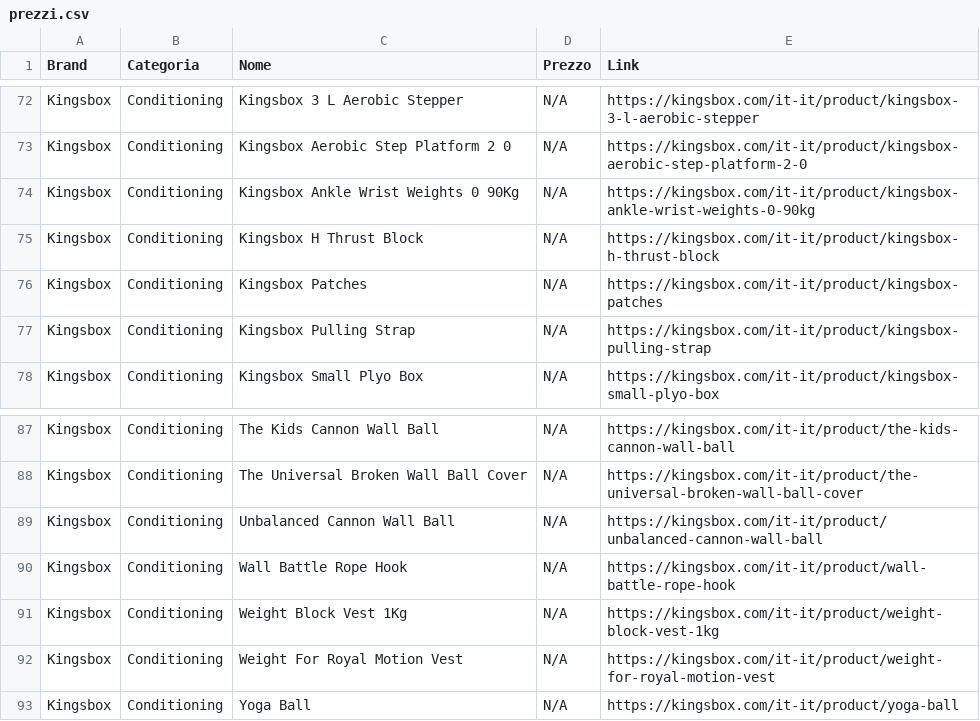
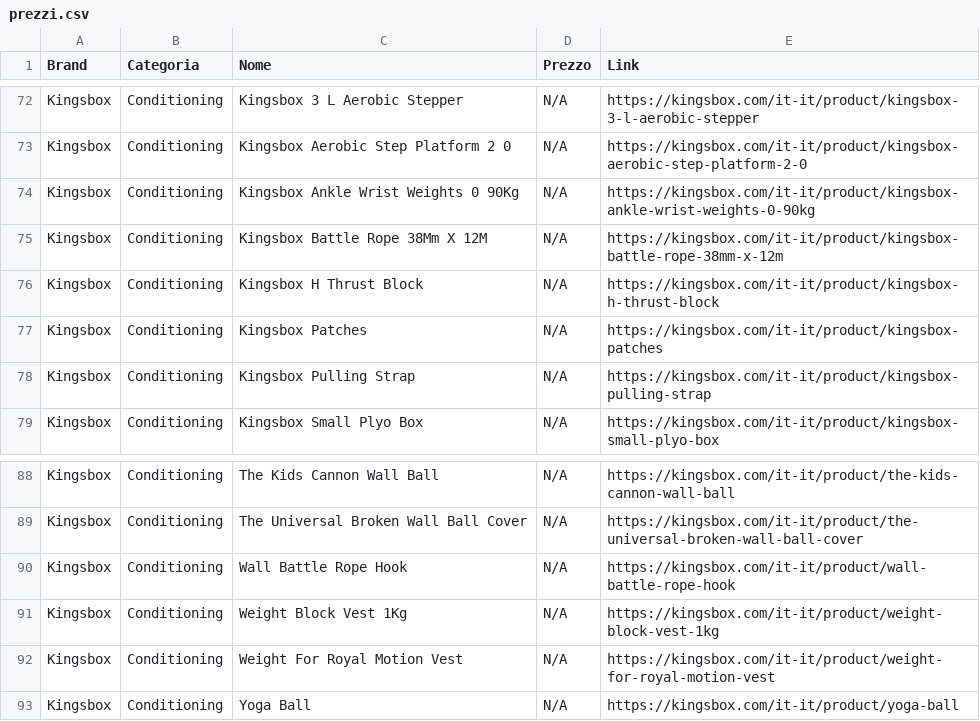
Before and after one commit to bruschettabrusca/Iron-Compare, a CSV file: prezzi.csv, drawn as a sheet; only a part is shown, gaps mark what is left out; removed rows and columns are numbered as before the commit, all else as after; the diff names each change by its address in the sheet, - before the commit and + after, or states it on an @@ line.

Commit message:
Aggiornamento prezzi automatico

```diff
--- a/prezzi.csv
+++ b/prezzi.csv
+row 75: Kingsbox | Conditioning | Kingsbox Battle Rope 38Mm X 12M | N/A | https://kingsbox.com/it-it/product/kingsbox-battle-rope-38mm-x-12m
-row 89: Kingsbox | Conditioning | Unbalanced Cannon Wall Ball | N/A | https://kingsbox.com/it-it/product/unbalanced-cannon-wall-ball
```
